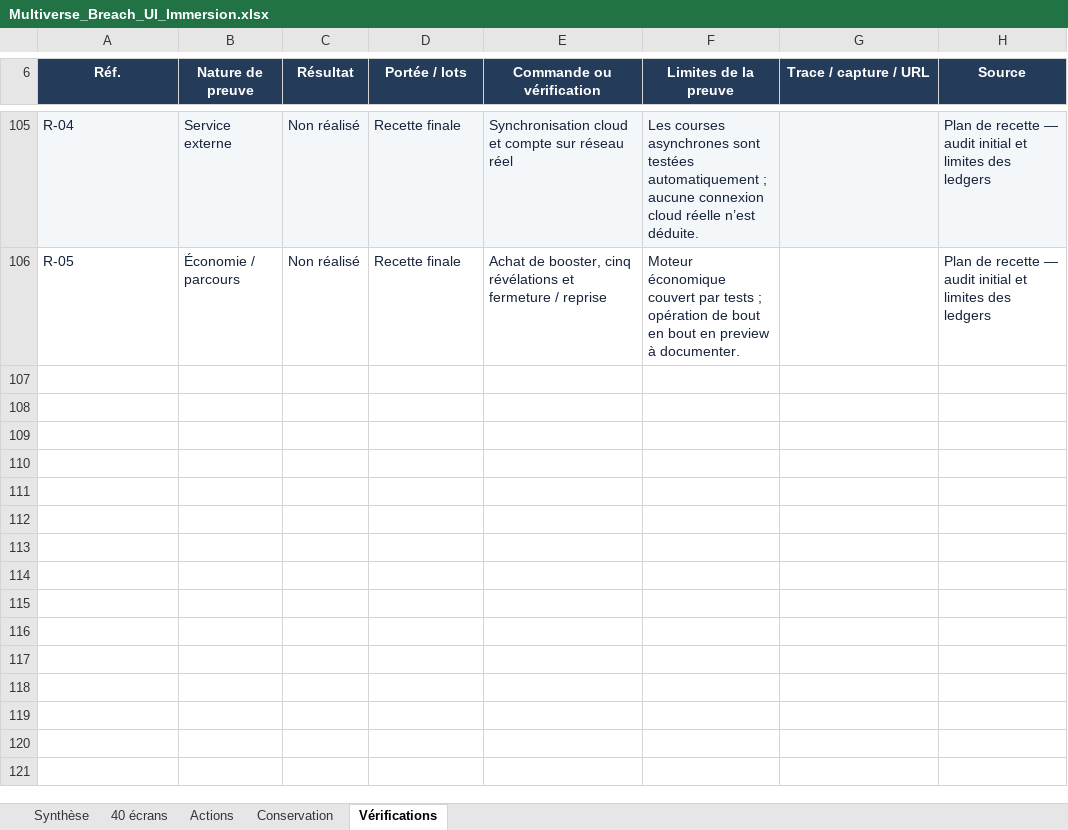
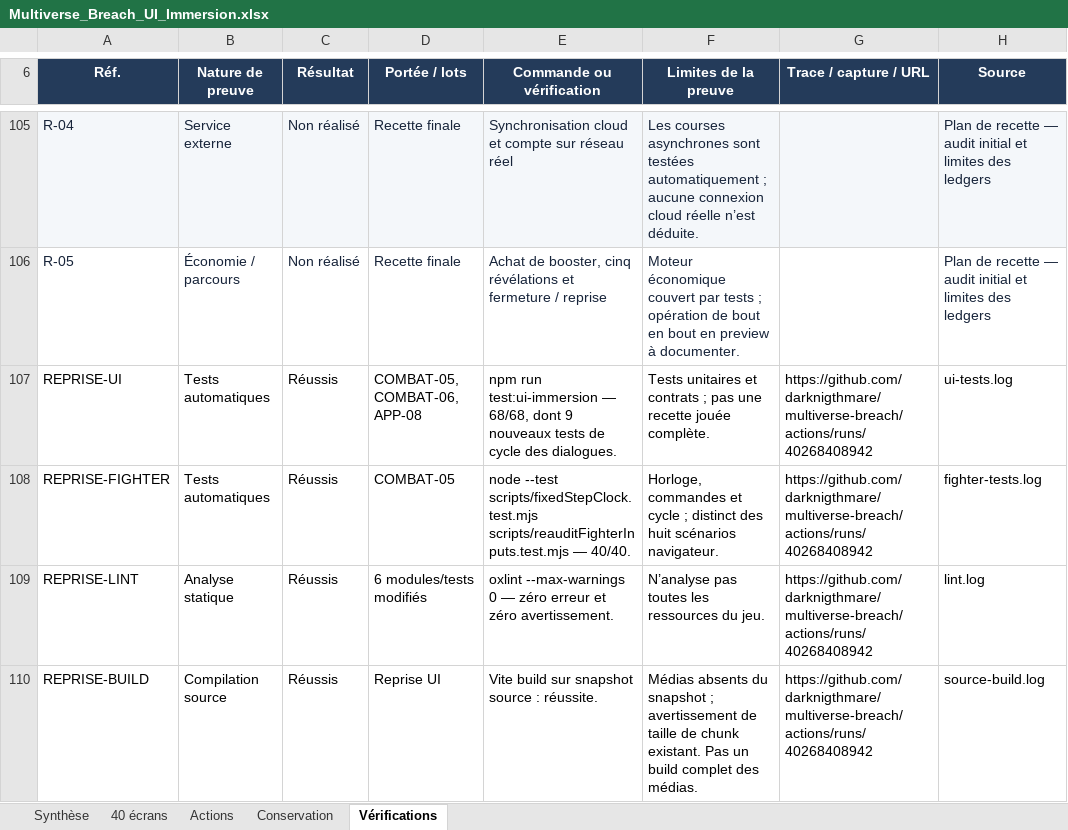
Before and after one commit to darknigthmare/multiverse-breach, an Excel workbook: docs/excel/Multiverse_Breach_UI_Immersion.xlsx, sheet Vérifications, drawn as a sheet; only a part is shown, gaps mark what is left out; values as stored, in another font and other column widths than the file's, no borders; conditional formats and table styles not drawn; the diff covers the shown part only; the diff names each change by its address in the sheet, - before the commit and + after, or states it on an @@ line.

Commit message:
fix(ui): preserve fighter sessions and native dialog modes; refresh audited Excel
Publish exact source verified by 68 UI tests, 40 Fighter tests and 14 Chromium scenarios. Retain all game functions and initial 40-screen audit; document synthetic QA limitations. Include five-sheet workbook with refreshed evidence. Remove temporary review/transport scaffolding.

```diff
--- a/docs/excel/Multiverse_Breach_UI_Immersion.xlsx (sheet Vérifications)
+++ b/docs/excel/Multiverse_Breach_UI_Immersion.xlsx (sheet Vérifications)
+row 107: REPRISE-UI | Tests automatiques | Réussis | COMBAT-05, COMBAT-06, APP-08 | npm run test:ui-immersion — 68/68, dont 9 nouveaux tests de cycle des dialogues. | Tests unitaires et contrats ; pas une recette jouée complète. | https://github.com/darknigthmare/multiverse-breach/actions/runs/40268408942 | ui-tests.log
+row 108: REPRISE-FIGHTER | Tests automatiques | Réussis | COMBAT-05 | node --test scripts/fixedStepClock.test.mjs scripts/reauditFighterInputs.test.mjs — 40/40. | Horloge, commandes et cycle ; distinct des huit scénarios navigateur. | https://github.com/darknigthmare/multiverse-breach/actions/runs/40268408942 | fighter-tests.log
+row 109: REPRISE-LINT | Analyse statique | Réussis | 6 modules/tests modifiés | oxlint --max-warnings 0 — zéro erreur et zéro avertissement. | N’analyse pas toutes les ressources du jeu. | https://github.com/darknigthmare/multiverse-breach/actions/runs/40268408942 | lint.log
+row 110: REPRISE-BUILD | Compilation source | Réussis | Reprise UI | Vite build sur snapshot source : réussite. | Médias absents du snapshot ; avertissement de taille de chunk existant. Pas un build complet des médias. | https://github.com/darknigthmare/multiverse-breach/actions/runs/40268408942 | source-build.log
```
Also changed, not shown: 5 added rows and 1 removed row elsewhere in this sheet, sheet 40 écrans, sheet Actions, sheet Synthèse, sheet Conservation, 32 other files.
